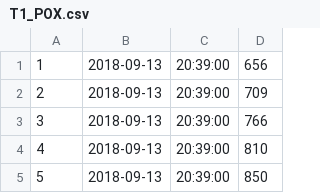
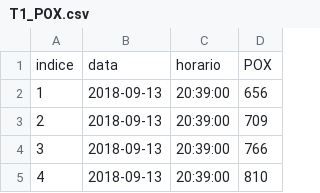
Before and after one commit to jpblemes/DataVisualization, a CSV file: csvFiles/T1_POX.csv (was T1_POX.csv), drawn as a sheet; only a part is shown; the shorter side is filled out with more unchanged rows; the diff names each change by its address in the sheet, - before the commit and + after, or states it on an @@ line.

```diff
--- a/T1_POX.csv
+++ b/csvFiles/T1_POX.csv
+row 1: indice | data | horario | POX
```
Also changed, not shown: 9 other files.
